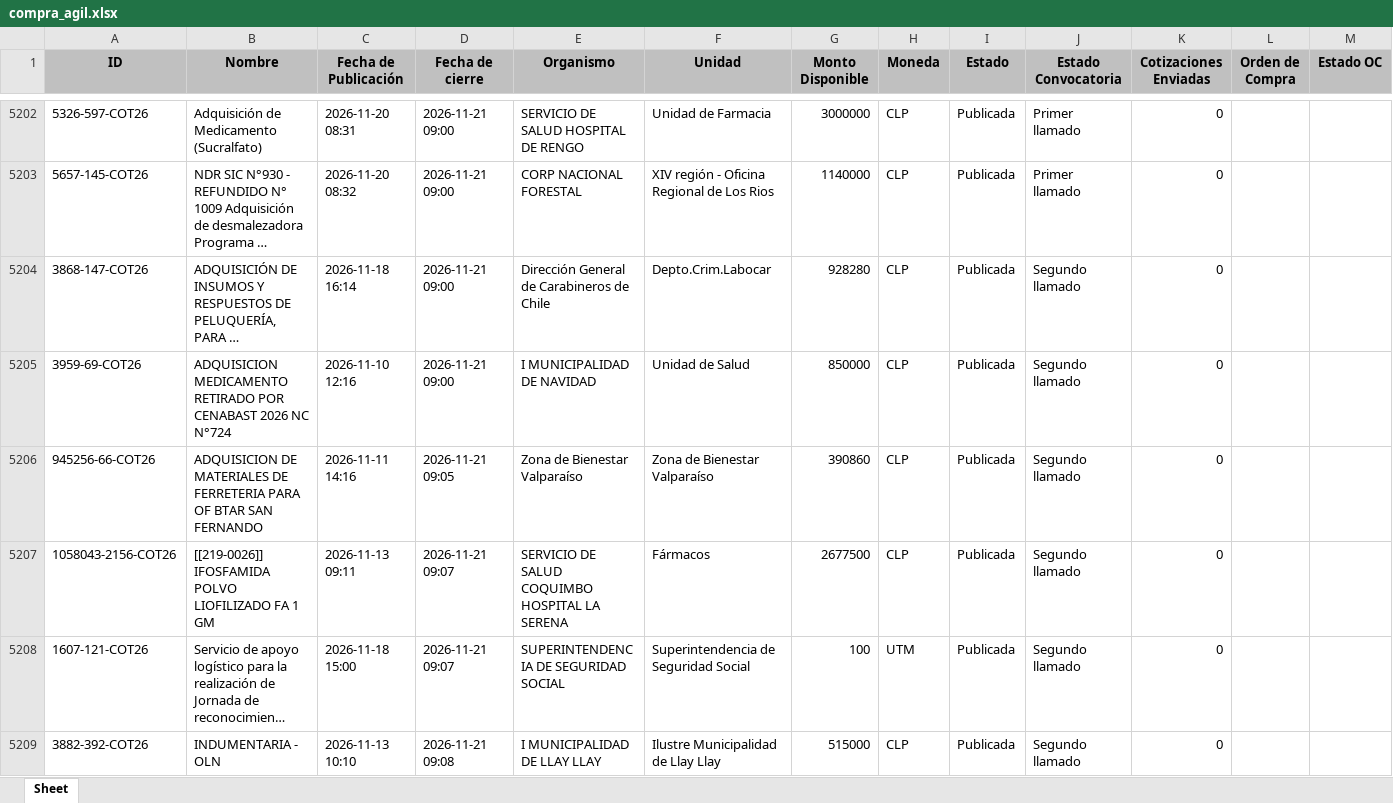
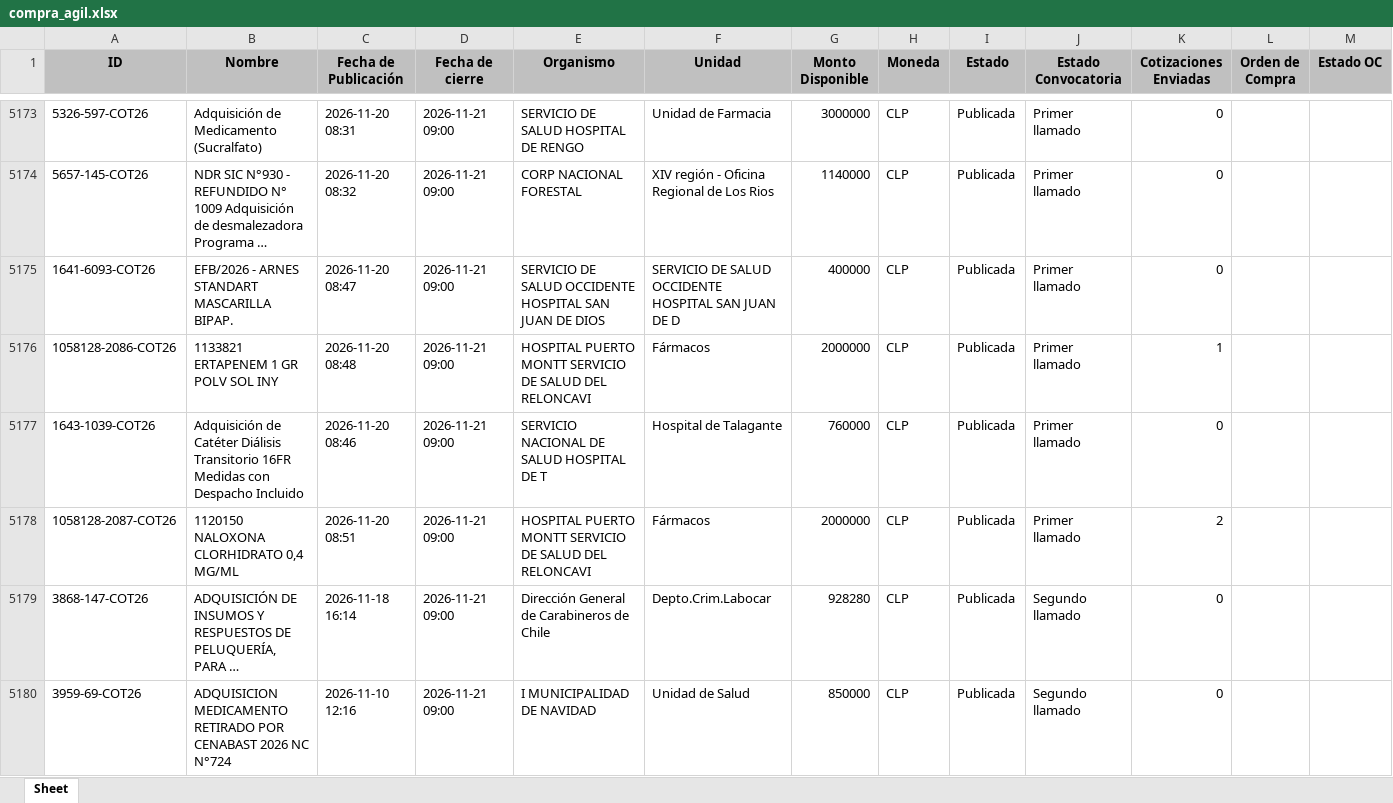
Before and after one commit to solucionesjyyX/mercado-publico-XYZ, an Excel workbook: compra_agil.xlsx, sheet Sheet, drawn as a sheet; only a part is shown, gaps mark what is left out; the shorter side is filled out with more unchanged rows; long unchanged cells end in …; values as stored, in another font and other column widths than the file's, no borders; the diff covers the shown part only; the diff names each change by its address in the sheet, - before the commit and + after, or states it on an @@ line.

```diff
--- a/compra_agil.xlsx (sheet Sheet)
+++ b/compra_agil.xlsx (sheet Sheet)
+row 5175: 1641-6093-COT26 | EFB/2026 - ARNES STANDART MASCARILLA BIPAP. | 2026-11-20 08:47 | 2026-11-21 09:00 | SERVICIO DE SALUD OCCIDENTE HOSPITAL SAN JUAN DE DIOS | SERVICIO DE SALUD OCCIDENTE HOSPITAL SAN JUAN DE D | 400000 | CLP | Publicada | Primer llamado | 0
+row 5176: 1058128-2086-COT26 | 1133821 ERTAPENEM 1 GR POLV SOL INY | 2026-11-20 08:48 | 2026-11-21 09:00 | HOSPITAL PUERTO MONTT SERVICIO DE SALUD DEL RELONCAVI | Fármacos | 2000000 | CLP | Publicada | Primer llamado | 1
+row 5177: 1643-1039-COT26 | Adquisición de Catéter Diálisis Transitorio 16FR Medidas con Despacho Incluido | 2026-11-20 08:46 | 2026-11-21 09:00 | SERVICIO NACIONAL DE SALUD HOSPITAL DE T | Hospital de Talagante | 760000 | CLP | Publicada | Primer llamado | 0
+row 5178: 1058128-2087-COT26 | 1120150 NALOXONA CLORHIDRATO 0,4 MG/ML | 2026-11-20 08:51 | 2026-11-21 09:00 | HOSPITAL PUERTO MONTT SERVICIO DE SALUD DEL RELONCAVI | Fármacos | 2000000 | CLP | Publicada | Primer llamado | 2
```
Also changed, not shown: 65 added rows, 32 removed rows, 1 moved row and 9 edited cells elsewhere in this sheet.
